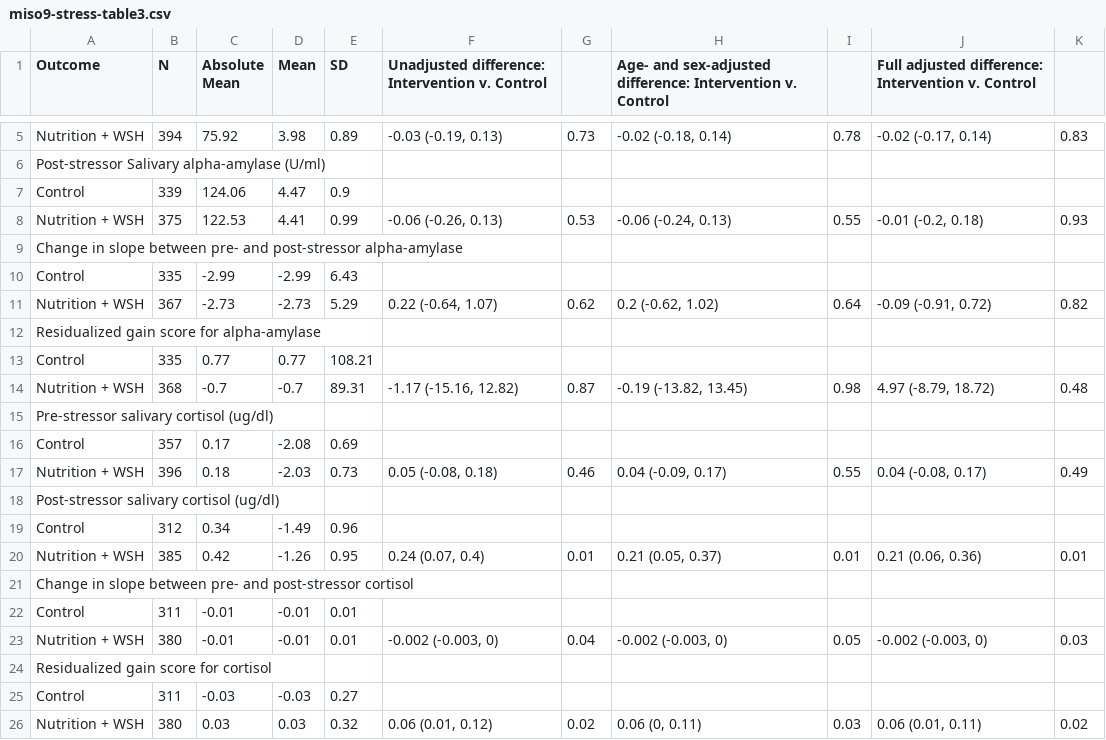
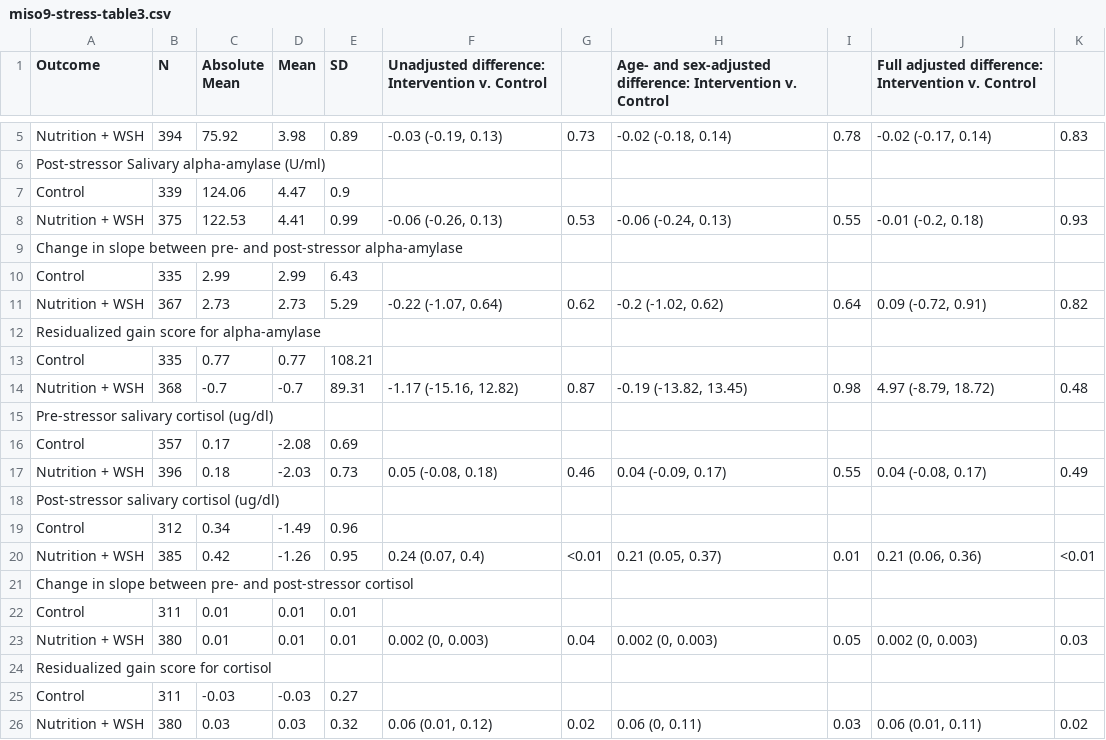
Before and after one commit to washb-eed-substudies/wash-stress, a CSV file: tables/main/miso9-stress-table3.csv, drawn as a sheet; only a part is shown, gaps mark what is left out.

```diff
--- a/tables/main/miso9-stress-table3.csv
+++ b/tables/main/miso9-stress-table3.csv
@@ -9,4 +9,4 @@
 "Change in slope between pre- and post-stressor alpha-amylase","","","","","","","","","",""
-"Control","335","-2.99","-2.99","6.43","","","","","",""
-"Nutrition + WSH","367","-2.73","-2.73","5.29","0.22 (-0.64, 1.07)","0.62","0.2 (-0.62, 1.02)","0.64","-0.09 (-0.91, 0.72)","0.82"
+"Control","335","2.99","2.99","6.43","","","","","",""
+"Nutrition + WSH","367","2.73","2.73","5.29","-0.22 (-1.07, 0.64)","0.62","-0.2 (-1.02, 0.62)","0.64","0.09 (-0.72, 0.91)","0.82"
 "Residualized gain score for alpha-amylase","","","","","","","","","",""
@@ -19,6 +19,6 @@
 "Control","312","0.34","-1.49","0.96","","","","","",""
-"Nutrition + WSH","385","0.42","-1.26","0.95","0.24 (0.07, 0.4)","0.01","0.21 (0.05, 0.37)","0.01","0.21 (0.06, 0.36)","0.01"
+"Nutrition + WSH","385","0.42","-1.26","0.95","0.24 (0.07, 0.4)","<0.01","0.21 (0.05, 0.37)","0.01","0.21 (0.06, 0.36)","<0.01"
 "Change in slope between pre- and post-stressor cortisol","","","","","","","","","",""
-"Control","311","-0.01","-0.01","0.01","","","","","",""
-"Nutrition + WSH","380","-0.01","-0.01","0.01","-0.002 (-0.003, 0)","0.04","-0.002 (-0.003, 0)","0.05","-0.002 (-0.003, 0)","0.03"
+"Control","311","0.01","0.01","0.01","","","","","",""
+"Nutrition + WSH","380","0.01","0.01","0.01","0.002 (0, 0.003)","0.04","0.002 (0, 0.003)","0.05","0.002 (0, 0.003)","0.03"
 "Residualized gain score for cortisol","","","","","","","","","",""
```
Also changed, not shown: tables/main/miso9-stress-table2.csv, tables/supplementary/miso9-stress-supplementarytable2.csv, 15 other files.
